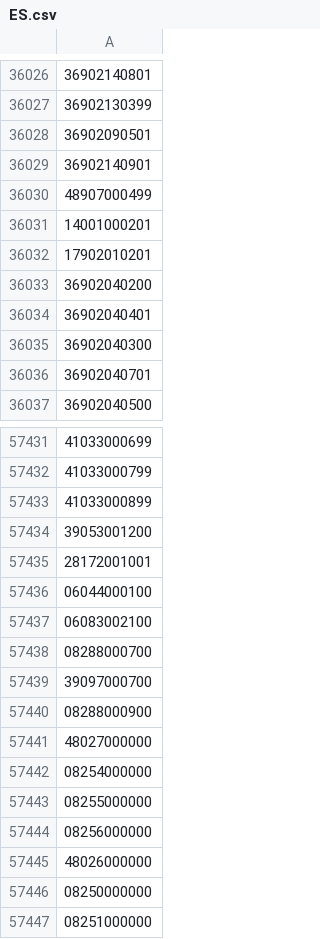
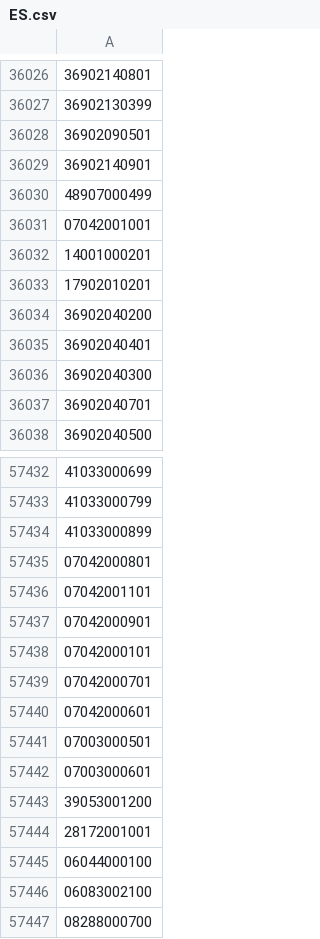
Before and after one commit to OSM-es/validador-ine, a CSV file: ES.csv, drawn as a sheet; only a part is shown, gaps mark what is left out; the shorter side is filled out with more unchanged rows; the diff names each change by its address in the sheet, - before the commit and + after, or states it on an @@ line.

```diff
--- a/ES.csv
+++ b/ES.csv
+row 36031: 07042001001
+row 57435: 07042000801
+row 57436: 07042001101
+row 57437: 07042000901
+row 57438: 07042000101
+row 57439: 07042000701
+row 57440: 07042000601
+row 57441: 07003000501
+row 57442: 07003000601
```
Also changed, not shown: 1 other file.
